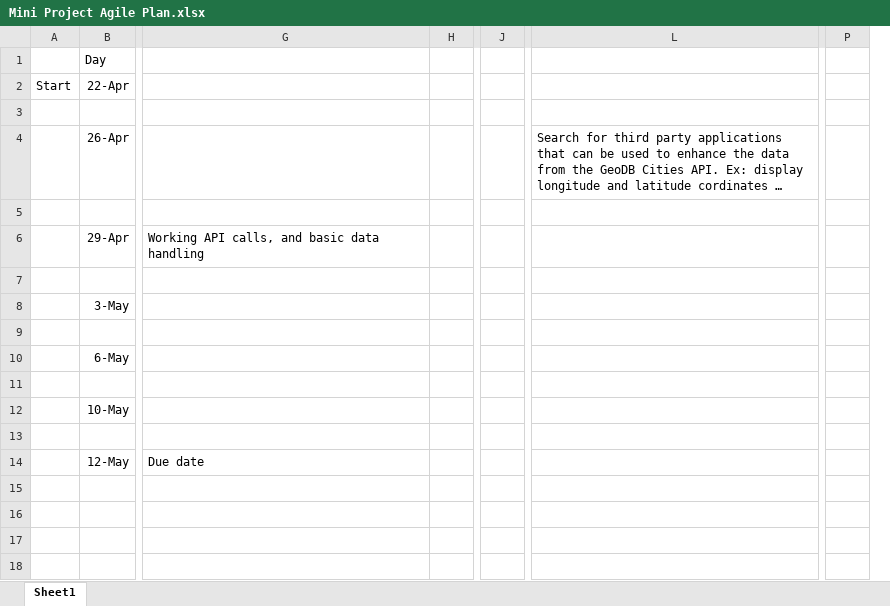
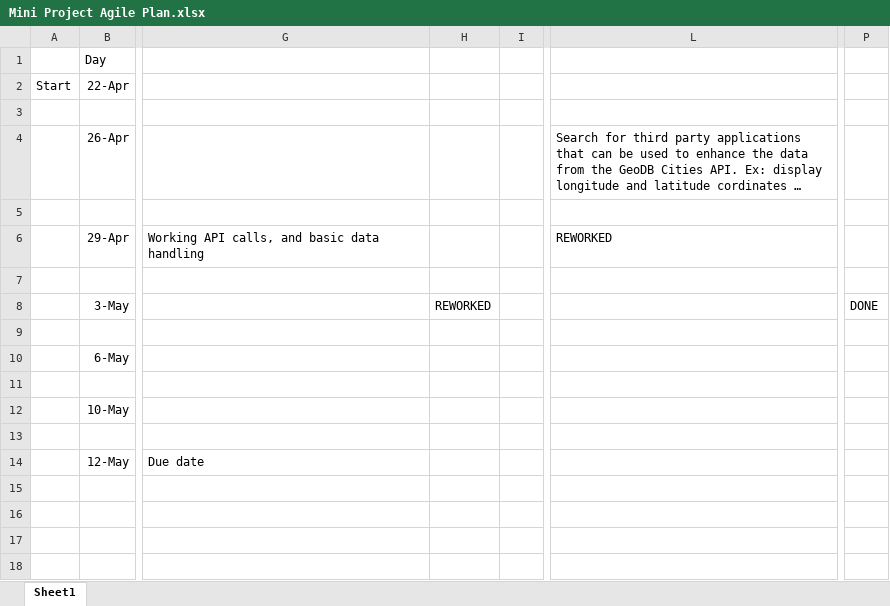
Before and after one commit to AlexanderKokhno/City-Guesser-CS2-project, an Excel workbook: Mini Project Agile Plan.xlsx, sheet Sheet1, drawn as a sheet; only a part is shown, gaps mark what is left out; long unchanged cells end in …; values as stored, in another font and other column widths than the file's, no borders; removed rows and columns are numbered as before the commit, all else as after; the diff names each change by its address in the sheet, - before the commit and + after, or states it on an @@ line.

```diff
--- a/Mini Project Agile Plan.xlsx (sheet Sheet1)
+++ b/Mini Project Agile Plan.xlsx (sheet Sheet1)
+column H, row 8: REWORKED
-column J, empty
-L6: (empty)
+L6: REWORKED
-P8: (empty)
+P8: DONE
```
Also changed, not shown: 1 other file.
